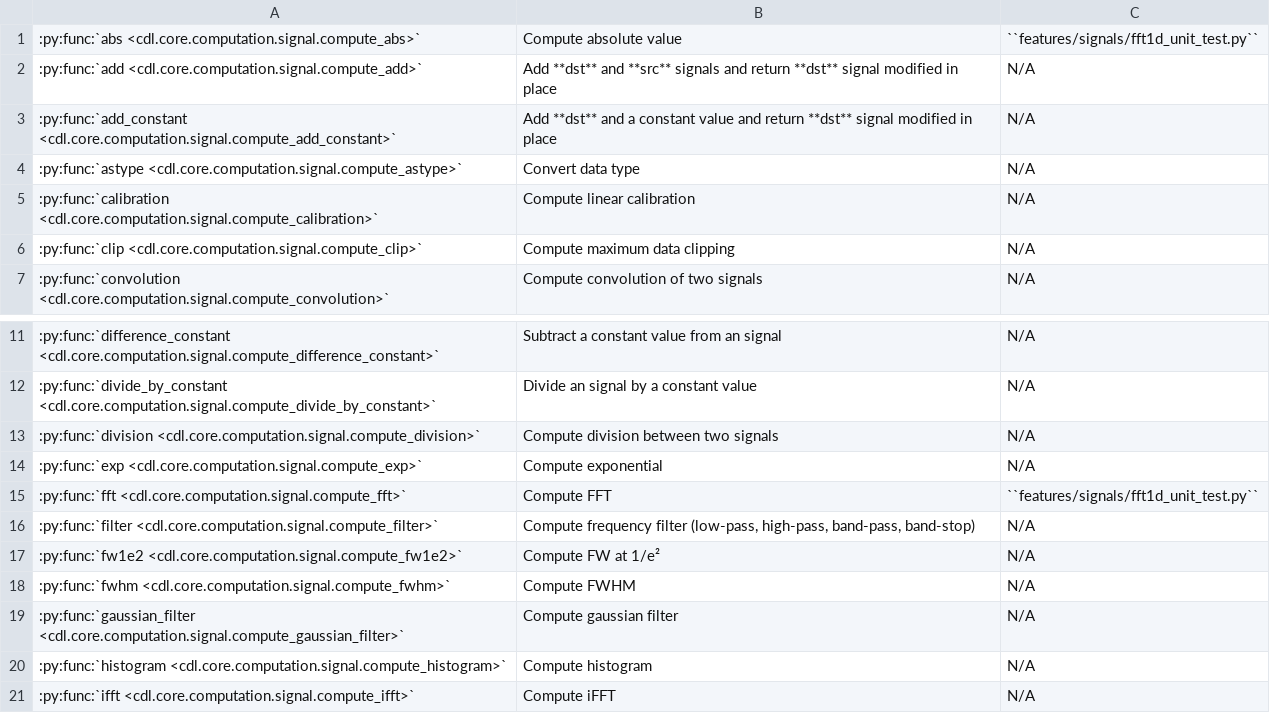
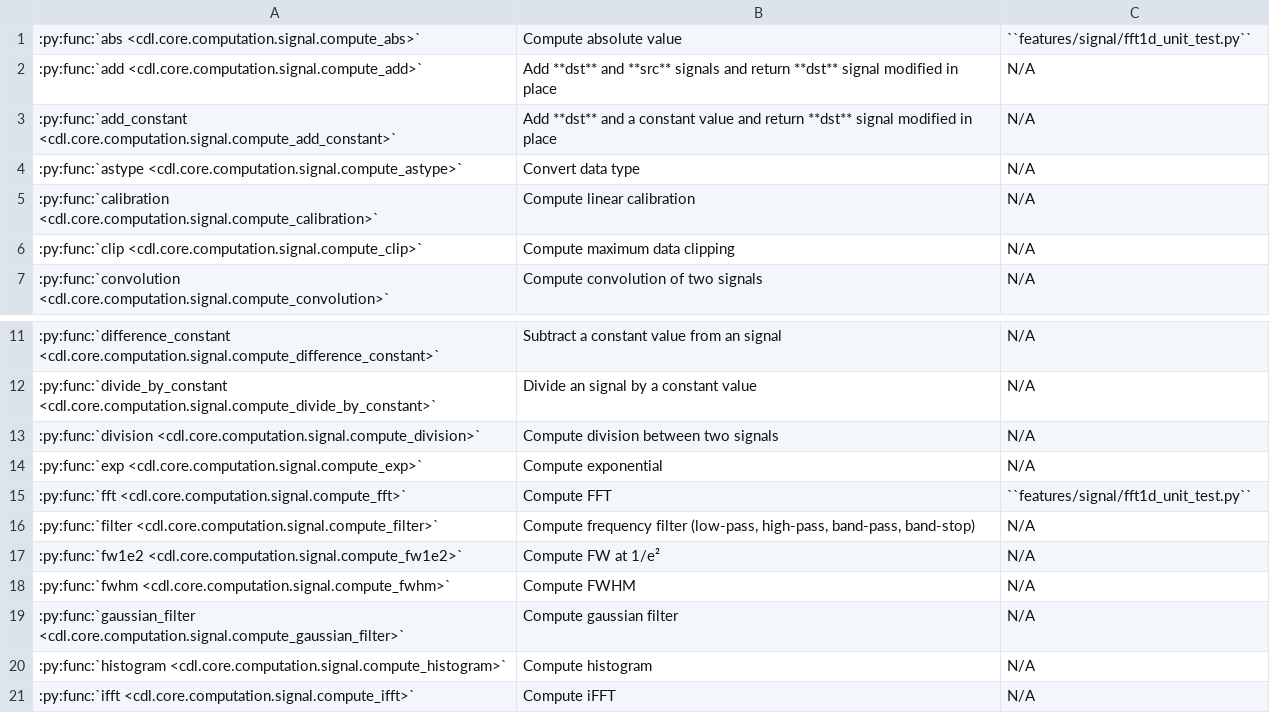
Before and after one commit to DataLab-Platform/DataLab, a CSV file: doc/validation_status_signal.csv, drawn as a sheet; only a part is shown, gaps mark what is left out.

Commit message:
Renamed tests.signals/images modules to signal/image (consistency)

```diff
--- a/doc/validation_status_signal.csv
+++ b/doc/validation_status_signal.csv
@@ -1,2 +1,2 @@
-:py:func:`abs <cdl.core.computation.signal.compute_abs>`,Compute absolute value,``features/signals/fft1d_unit_test.py``
+:py:func:`abs <cdl.core.computation.signal.compute_abs>`,Compute absolute value,``features/signal/fft1d_unit_test.py``
 :py:func:`add <cdl.core.computation.signal.compute_add>`,Add **dst** and **src** signals and return **dst** signal modified in place,N/A
@@ -14,3 +14,3 @@
 :py:func:`exp <cdl.core.computation.signal.compute_exp>`,Compute exponential,N/A
-:py:func:`fft <cdl.core.computation.signal.compute_fft>`,Compute FFT,``features/signals/fft1d_unit_test.py``
+:py:func:`fft <cdl.core.computation.signal.compute_fft>`,Compute FFT,``features/signal/fft1d_unit_test.py``
 :py:func:`filter <cdl.core.computation.signal.compute_filter>`,"Compute frequency filter (low-pass, high-pass, band-pass, band-stop)",N/A
```
Also changed, not shown: doc/validation_status_image.csv, 37 other files.
